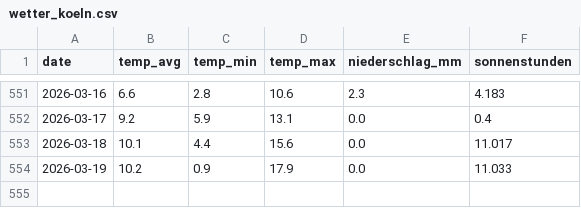
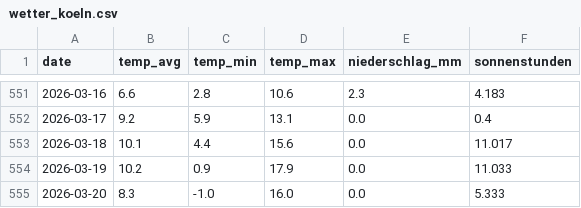
Before and after one commit to felixschrader/spritpreisprognose, a CSV file: data/wetter_koeln.csv, drawn as a sheet; only a part is shown, gaps mark what is left out; the diff names each change by its address in the sheet, - before the commit and + after, or states it on an @@ line.

```diff
--- a/data/wetter_koeln.csv
+++ b/data/wetter_koeln.csv
+row 555: 2026-03-20 | 8.3 | -1.0 | 16.0 | 0.0 | 5.333
```
